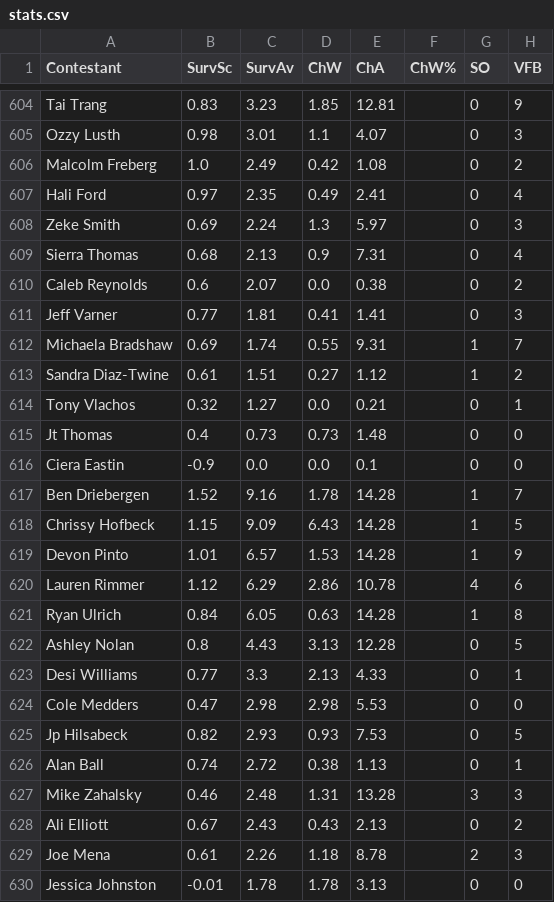
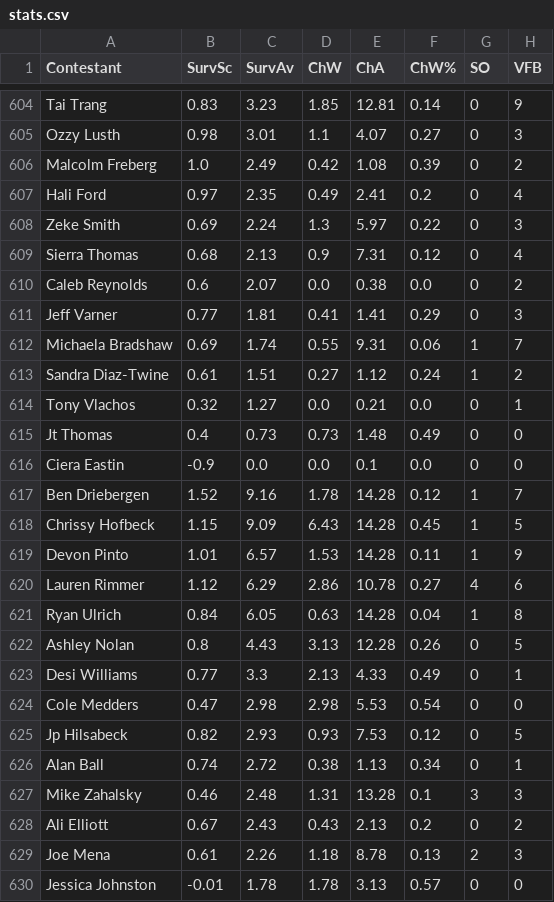
Before and after one commit to jubilbee/Survivor_EDA, a CSV file: stats.csv, drawn as a sheet; only a part is shown, gaps mark what is left out; the diff covers the shown part only; the diff names each change by its address in the sheet, - before the commit and + after, or states it on an @@ line.

```diff
--- a/stats.csv
+++ b/stats.csv
-F604 (ChW%): (empty)
+F604 (ChW%): 0.14
-F605 (ChW%): (empty)
+F605 (ChW%): 0.27
-F606 (ChW%): (empty)
+F606 (ChW%): 0.39
-F607 (ChW%): (empty)
+F607 (ChW%): 0.2
-F608 (ChW%): (empty)
+F608 (ChW%): 0.22
-F609 (ChW%): (empty)
+F609 (ChW%): 0.12
-F610 (ChW%): (empty)
+F610 (ChW%): 0.0
-F611 (ChW%): (empty)
+F611 (ChW%): 0.29
-F612 (ChW%): (empty)
+F612 (ChW%): 0.06
-F613 (ChW%): (empty)
+F613 (ChW%): 0.24
-F614 (ChW%): (empty)
+F614 (ChW%): 0.0
-F615 (ChW%): (empty)
+F615 (ChW%): 0.49
-F616 (ChW%): (empty)
+F616 (ChW%): 0.0
-F617 (ChW%): (empty)
+F617 (ChW%): 0.12
-F618 (ChW%): (empty)
+F618 (ChW%): 0.45
-F619 (ChW%): (empty)
+F619 (ChW%): 0.11
-F620 (ChW%): (empty)
+F620 (ChW%): 0.27
-F621 (ChW%): (empty)
+F621 (ChW%): 0.04
-F622 (ChW%): (empty)
+F622 (ChW%): 0.26
-F623 (ChW%): (empty)
+F623 (ChW%): 0.49
-F624 (ChW%): (empty)
+F624 (ChW%): 0.54
-F625 (ChW%): (empty)
+F625 (ChW%): 0.12
-F626 (ChW%): (empty)
+F626 (ChW%): 0.34
-F627 (ChW%): (empty)
+F627 (ChW%): 0.1
-F628 (ChW%): (empty)
+F628 (ChW%): 0.2
-F629 (ChW%): (empty)
+F629 (ChW%): 0.13
-F630 (ChW%): (empty)
+F630 (ChW%): 0.57
```
Also changed, not shown: 167 edited cells elsewhere in this file, 2 other files.
